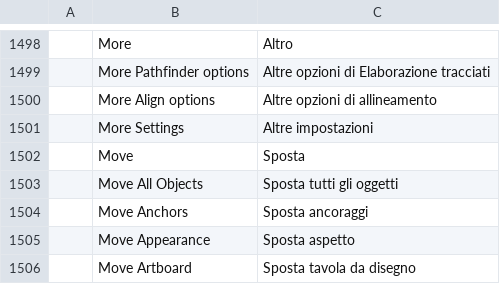
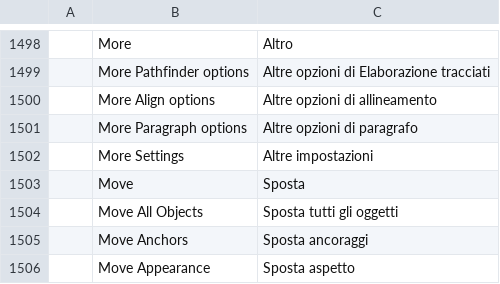
Before and after one commit to Fin3t/vectorcraft, a TSV file: crates/ui-egui/src/i18n/it.tsv, drawn as a sheet; only a part is shown, gaps mark what is left out; the shorter side is filled out with more unchanged rows; the diff names each change by its address in the sheet, - before the commit and + after, or states it on an @@ line.

```diff
--- a/crates/ui-egui/src/i18n/it.tsv
+++ b/crates/ui-egui/src/i18n/it.tsv
+row 1501:  | More Paragraph options | Altre opzioni di paragrafo
```
Also changed, not shown: crates/ui-egui/src/i18n/fr.tsv, crates/ui-egui/src/i18n/ja.tsv, 8 other files.
